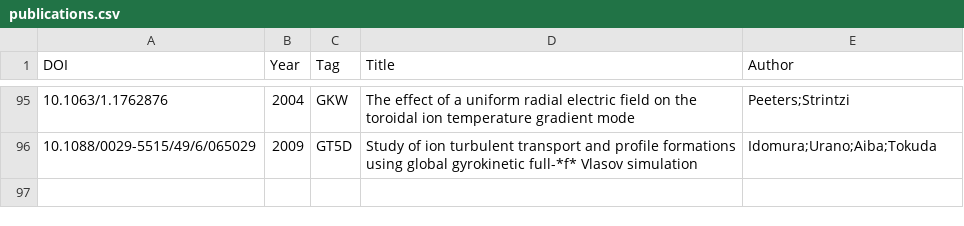
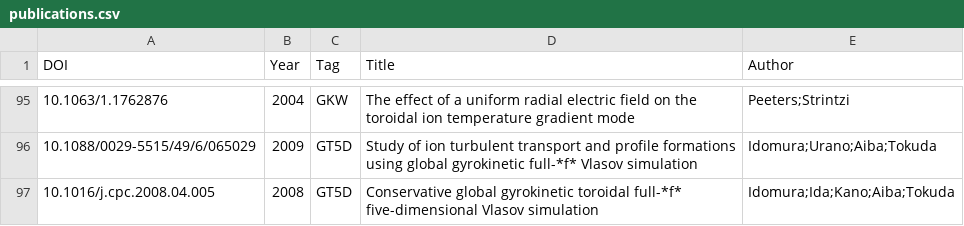
Before and after one commit to yhu1729/FusionArena, a CSV file: data/publications.csv, drawn as a sheet; only a part is shown, gaps mark what is left out; the diff names each change by its address in the sheet, - before the commit and + after, or states it on an @@ line.

```diff
--- a/data/publications.csv
+++ b/data/publications.csv
+row 97: 10.1016/j.cpc.2008.04.005 | 2008 | GT5D | Conservative global gyrokinetic toroidal full-*f* five-dimensional Vlasov simulation | Idomura;Ida;Kano;Aiba;Tokuda
```
Also changed, not shown: 2 other files.
